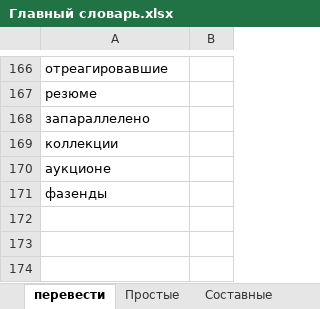
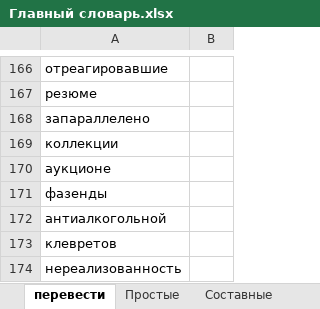
Before and after one commit to AveNRU/text_changer, an Excel workbook: словари/Главный словарь.xlsx, sheet перевести, drawn as a sheet; only a part is shown, gaps mark what is left out; values as stored, in another font and other column widths than the file's, no borders; the diff names each change by its address in the sheet, - before the commit and + after, or states it on an @@ line.

```diff
--- a/словари/Главный словарь.xlsx (sheet перевести)
+++ b/словари/Главный словарь.xlsx (sheet перевести)
+row 172: антиалкогольной
+row 173: клевретов
+row 174: нереализованность
```
Also changed, not shown: sheet Простые, sheet Составные, sheet Составные_важные, словари/энио.xlsx, 1 other file.
